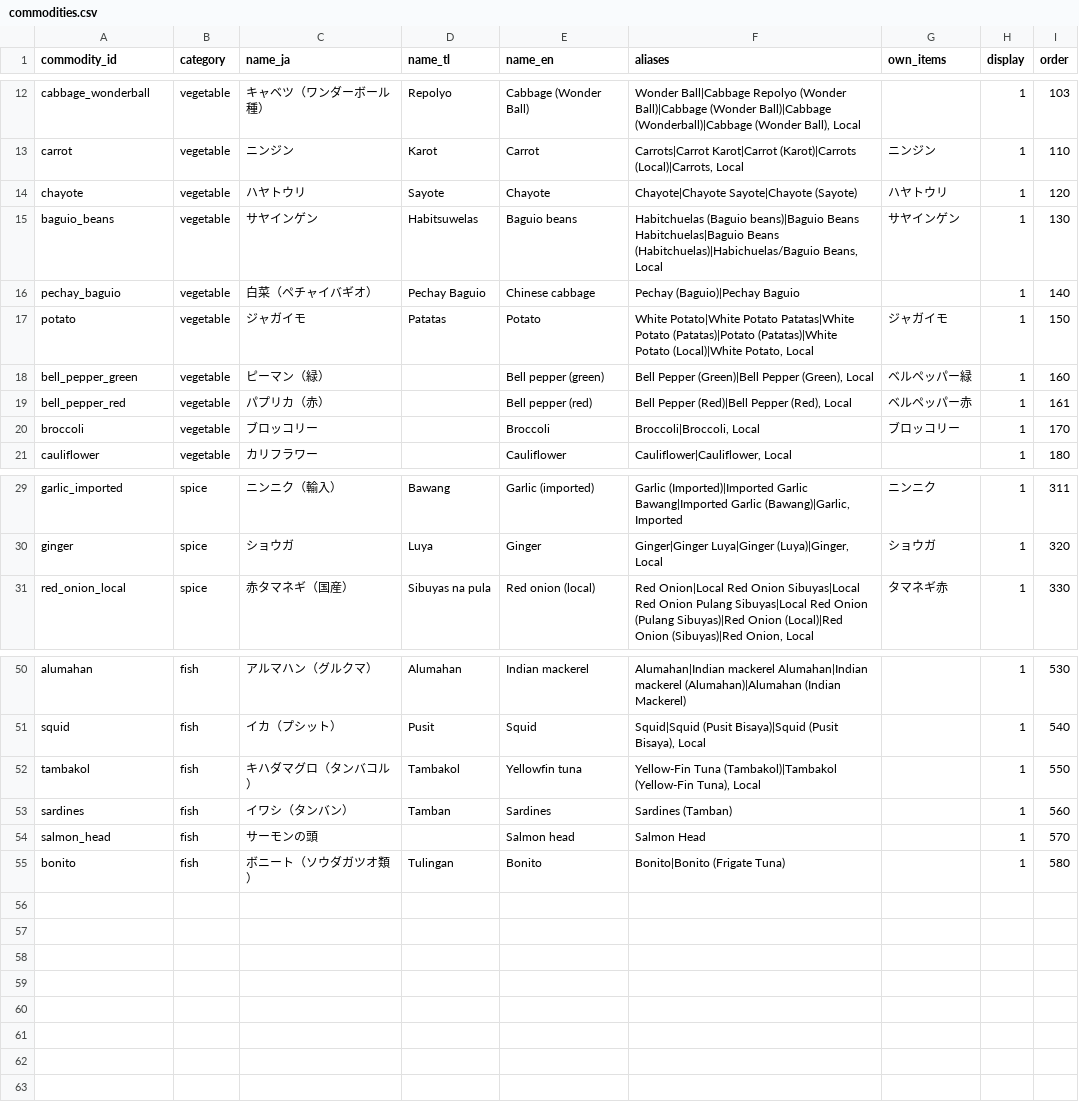
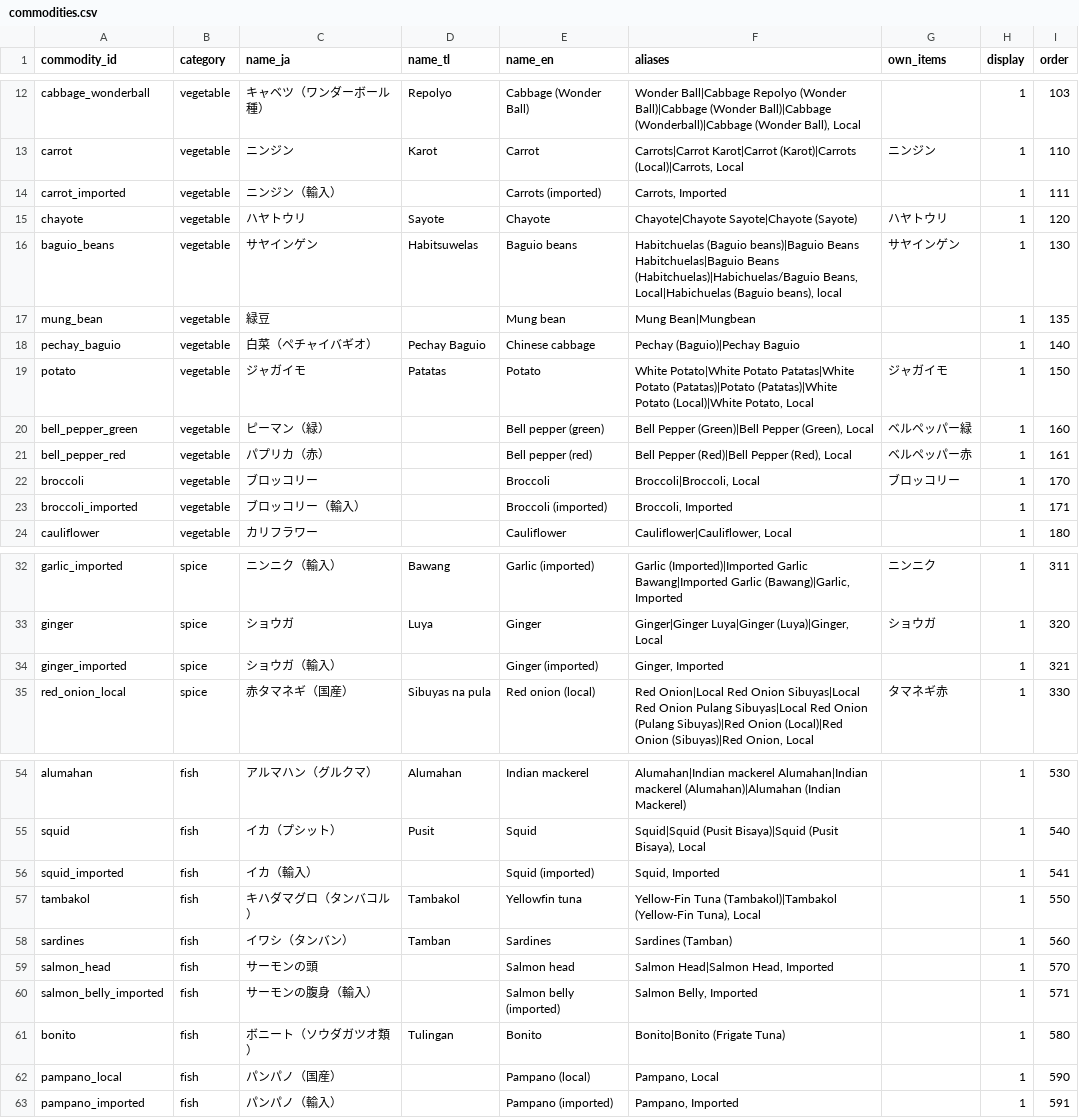
Before and after one commit to anilaomagdalena-sketch/manila-market-prices, a CSV file: data/commodities.csv, drawn as a sheet; only a part is shown, gaps mark what is left out.

```diff
--- a/data/commodities.csv
+++ b/data/commodities.csv
@@ -13,4 +13,6 @@ cabbage_wonderball,vegetable,キャベツ（ワンダーボール種）,Repolyo,
 carrot,vegetable,ニンジン,Karot,Carrot,"Carrots|Carrot Karot|Carrot (Karot)|Carrots (Local)|Carrots, Local",ニンジン,1,110
+carrot_imported,vegetable,ニンジン（輸入）,,Carrots (imported),"Carrots, Imported",,1,111
 chayote,vegetable,ハヤトウリ,Sayote,Chayote,Chayote|Chayote Sayote|Chayote (Sayote),ハヤトウリ,1,120
-baguio_beans,vegetable,サヤインゲン,Habitsuwelas,Baguio beans,"Habitchuelas (Baguio beans)|Baguio Beans Habitchuelas|Baguio Beans (Habitchuelas)|Habichuelas/Baguio Beans, Local",サヤインゲン,1,130
+baguio_beans,vegetable,サヤインゲン,Habitsuwelas,Baguio beans,"Habitchuelas (Baguio beans)|Baguio Beans Habitchuelas|Baguio Beans (Habitchuelas)|Habichuelas/Baguio Beans, Local|Habichuelas (Baguio beans), local",サヤインゲン,1,130
+mung_bean,vegetable,緑豆,,Mung bean,Mung Bean|Mungbean,,1,135
 pechay_baguio,vegetable,白菜（ペチャイバギオ）,Pechay Baguio,Chinese cabbage,Pechay (Baguio)|Pechay Baguio,,1,140
@@ -20,2 +22,3 @@ bell_pepper_red,vegetable,パプリカ（赤）,,Bell pepper (red),"Bell Pepper
 broccoli,vegetable,ブロッコリー,,Broccoli,"Broccoli|Broccoli, Local",ブロッコリー,1,170
+broccoli_imported,vegetable,ブロッコリー（輸入）,,Broccoli (imported),"Broccoli, Imported",,1,171
 cauliflower,vegetable,カリフラワー,,Cauliflower,"Cauliflower|Cauliflower, Local",,1,180
@@ -30,2 +33,3 @@ garlic_imported,spice,ニンニク（輸入）,Bawang,Garlic (imported),"Garlic
 ginger,spice,ショウガ,Luya,Ginger,"Ginger|Ginger Luya|Ginger (Luya)|Ginger, Local",ショウガ,1,320
+ginger_imported,spice,ショウガ（輸入）,,Ginger (imported),"Ginger, Imported",,1,321
 red_onion_local,spice,赤タマネギ（国産）,Sibuyas na pula,Red onion (local),"Red Onion|Local Red Onion Sibuyas|Local Red Onion Pulang Sibuyas|Local Red Onion (Pulang Sibuyas)|Red Onion (Local)|Red Onion (Sibuyas)|Red Onion, Local",タマネギ赤,1,330
@@ -51,5 +55,9 @@ alumahan,fish,アルマハン（グルクマ）,Alumahan,Indian mackerel,Alumaha
 squid,fish,イカ（プシット）,Pusit,Squid,"Squid|Squid (Pusit Bisaya)|Squid (Pusit Bisaya), Local",,1,540
+squid_imported,fish,イカ（輸入）,,Squid (imported),"Squid, Imported",,1,541
 tambakol,fish,キハダマグロ（タンバコル）,Tambakol,Yellowfin tuna,"Yellow-Fin Tuna (Tambakol)|Tambakol (Yellow-Fin Tuna), Local",,1,550
 sardines,fish,イワシ（タンバン）,Tamban,Sardines,Sardines (Tamban),,1,560
-salmon_head,fish,サーモンの頭,,Salmon head,Salmon Head,,1,570
+salmon_head,fish,サーモンの頭,,Salmon head,"Salmon Head|Salmon Head, Imported",,1,570
+salmon_belly_imported,fish,サーモンの腹身（輸入）,,Salmon belly (imported),"Salmon Belly, Imported",,1,571
 bonito,fish,ボニート（ソウダガツオ類）,Tulingan,Bonito,Bonito|Bonito (Frigate Tuna),,1,580
+pampano_local,fish,パンパノ（国産）,,Pampano (local),"Pampano, Local",,1,590
+pampano_imported,fish,パンパノ（輸入）,,Pampano (imported),"Pampano, Imported",,1,591
```
Also changed, not shown: 16 other files.
